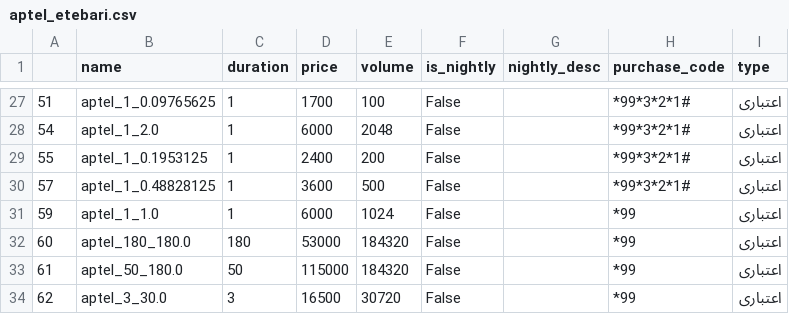
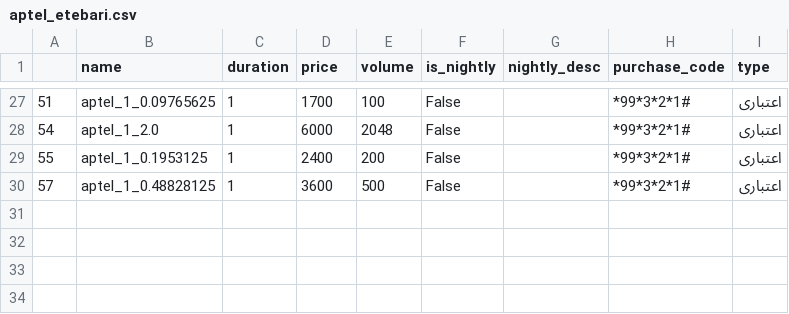
Before and after one commit to m-hoseyny/baste-chi-bekharam, a CSV file: data/aptel_etebari.csv, drawn as a sheet; only a part is shown, gaps mark what is left out.

```diff
--- a/data/aptel_etebari.csv
+++ b/data/aptel_etebari.csv
@@ -30,5 +30 @@
 57,aptel_1_0.48828125,1,3600,500,False,,*99*3*2*1#,اعتباری
-59,aptel_1_1.0,1,6000,1024,False,,*99,اعتباری
-60,aptel_180_180.0,180,53000,184320,False,,*99,اعتباری
-61,aptel_50_180.0,50,115000,184320,False,,*99,اعتباری
-62,aptel_3_30.0,3,16500,30720,False,,*99,اعتباری
```
Also changed, not shown: 2 other files.
